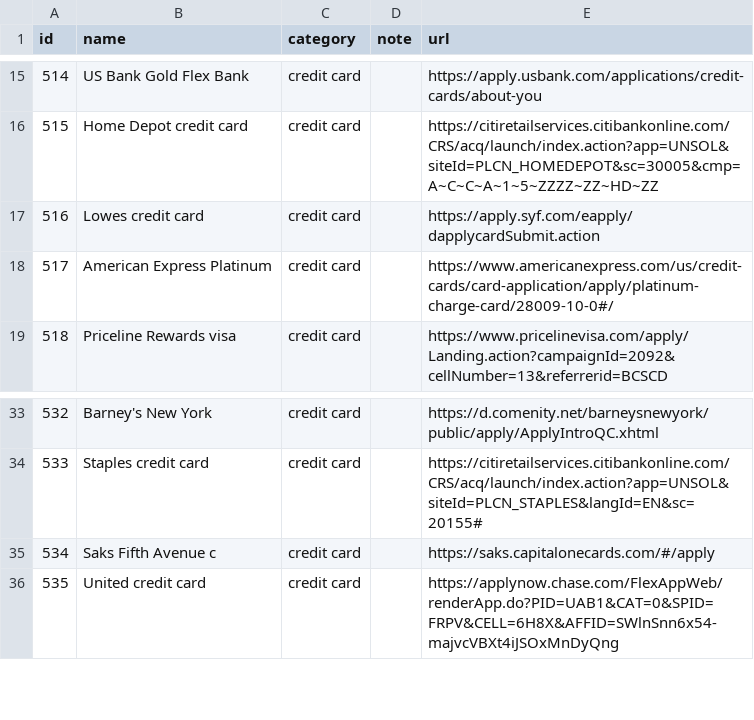
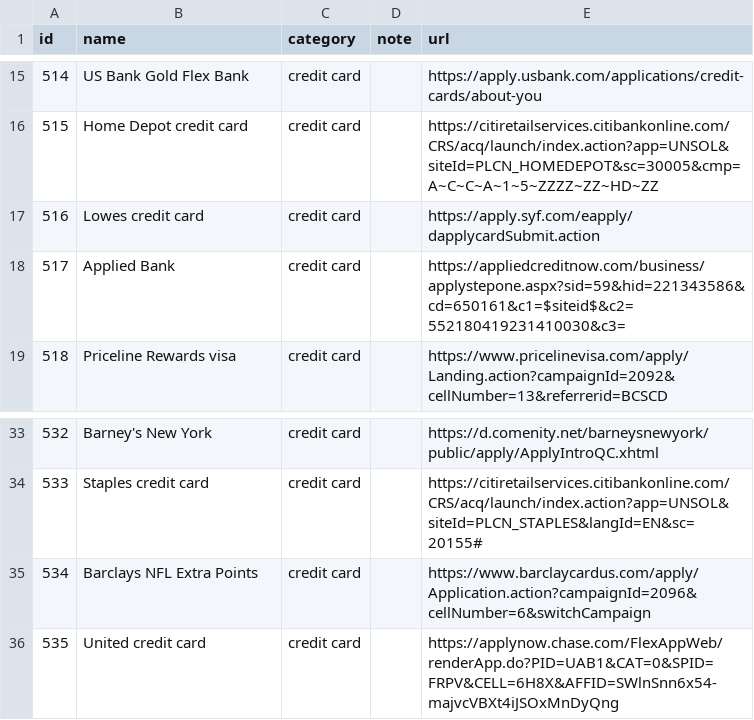
Before and after one commit to jwlin/icst2017, a CSV file: new_data/forms.csv, drawn as a sheet; only a part is shown, gaps mark what is left out.

Commit message:
More empty form corrections

```diff
--- a/new_data/forms.csv
+++ b/new_data/forms.csv
@@ -17,3 +17,3 @@ id,name,category,note,url
 516,Lowes credit card,credit card,,https://apply.syf.com/eapply/dapplycardSubmit.action
-517,American Express Platinum,credit card,,https://www.americanexpress.com/us/credit-cards/card-application/apply/platinum-charge-card/28009-10-0#/
+517,Applied Bank,credit card,,https://appliedcreditnow.com/business/applystepone.aspx?sid=59&hid=221343586&cd=650161&c1=$siteid$&c2=552180419231410030&c3=
 518,Priceline Rewards visa,credit card,,https://www.pricelinevisa.com/apply/Landing.action?campaignId=2092&cellNumber=13&referrerid=BCSCD
@@ -34,3 +34,3 @@ id,name,category,note,url
 533,Staples credit card,credit card,,https://citiretailservices.citibankonline.com/CRS/acq/launch/index.action?app=UNSOL&siteId=PLCN_STAPLES&langId=EN&sc=20155#
-534,Saks Fifth Avenue c,credit card,,https://saks.capitalonecards.com/#/apply
+534,Barclays NFL Extra Points,credit card,,https://www.barclaycardus.com/apply/Application.action?campaignId=2096&cellNumber=6&switchCampaign
 535,United credit card,credit card,,https://applynow.chase.com/FlexAppWeb/renderApp.do?PID=UAB1&CAT=0&SPID=FRPV&CELL=6H8X&AFFID=SWlnSnn6x54-majvcVBXt4iJSOxMnDyQng
```
Also changed, not shown: 2 other files.
